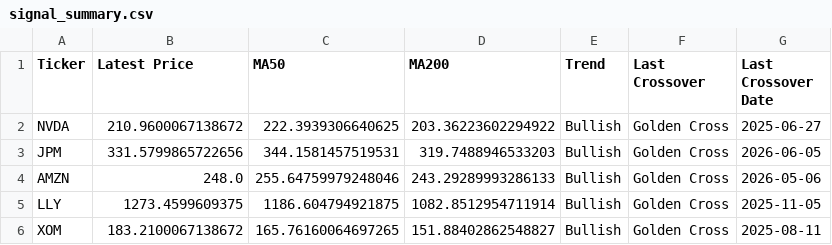
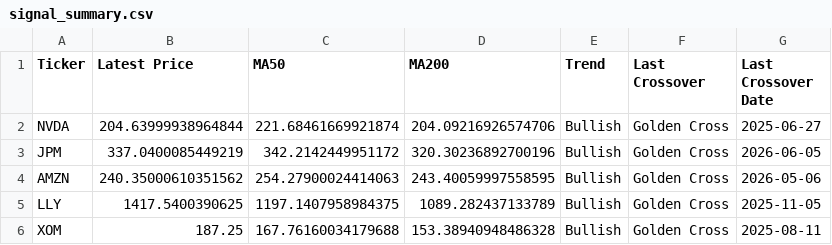
Before and after one commit to Yash-Andhrutkar/US-Equity-Portfolio-Analytics, a CSV file: output/tables/signal_summary.csv, drawn as a sheet.

```diff
--- a/output/tables/signal_summary.csv
+++ b/output/tables/signal_summary.csv
@@ -1,6 +1,6 @@
 Ticker,Latest Price,MA50,MA200,Trend,Last Crossover,Last Crossover Date
-NVDA,210.9600067138672,222.3939306640625,203.36223602294922,Bullish,Golden Cross,2025-06-27
-JPM,331.5799865722656,344.1581457519531,319.7488946533203,Bullish,Golden Cross,2026-06-05
-AMZN,248.0,255.64759979248046,243.29289993286133,Bullish,Golden Cross,2026-05-06
-LLY,1273.4599609375,1186.604794921875,1082.8512954711914,Bullish,Golden Cross,2025-11-05
-XOM,183.2100067138672,165.76160064697265,151.88402862548827,Bullish,Golden Cross,2025-08-11
+NVDA,204.63999938964844,221.68461669921874,204.09216926574706,Bullish,Golden Cross,2025-06-27
+JPM,337.0400085449219,342.2142449951172,320.30236892700196,Bullish,Golden Cross,2026-06-05
+AMZN,240.35000610351562,254.27900024414063,243.40059997558595,Bullish,Golden Cross,2026-05-06
+LLY,1417.5400390625,1197.1407958984375,1089.282437133789,Bullish,Golden Cross,2025-11-05
+XOM,187.25,167.76160034179688,153.38940948486328,Bullish,Golden Cross,2025-08-11
```
Also changed, not shown: data/processed/adjusted_close.csv, output/tables/asset_metrics.csv, 15 other files.
